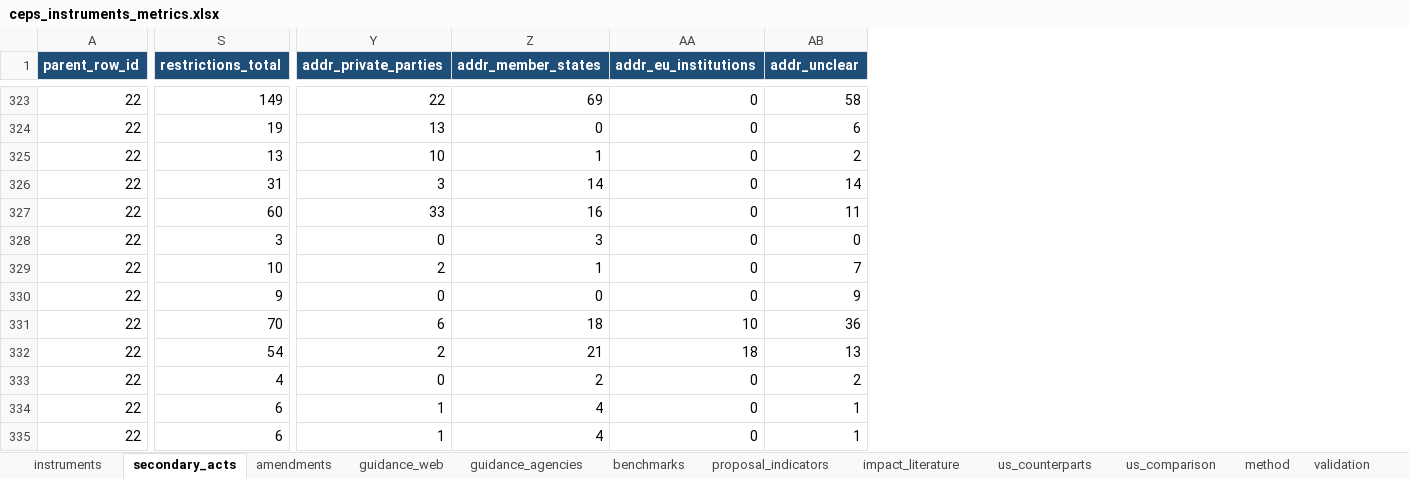
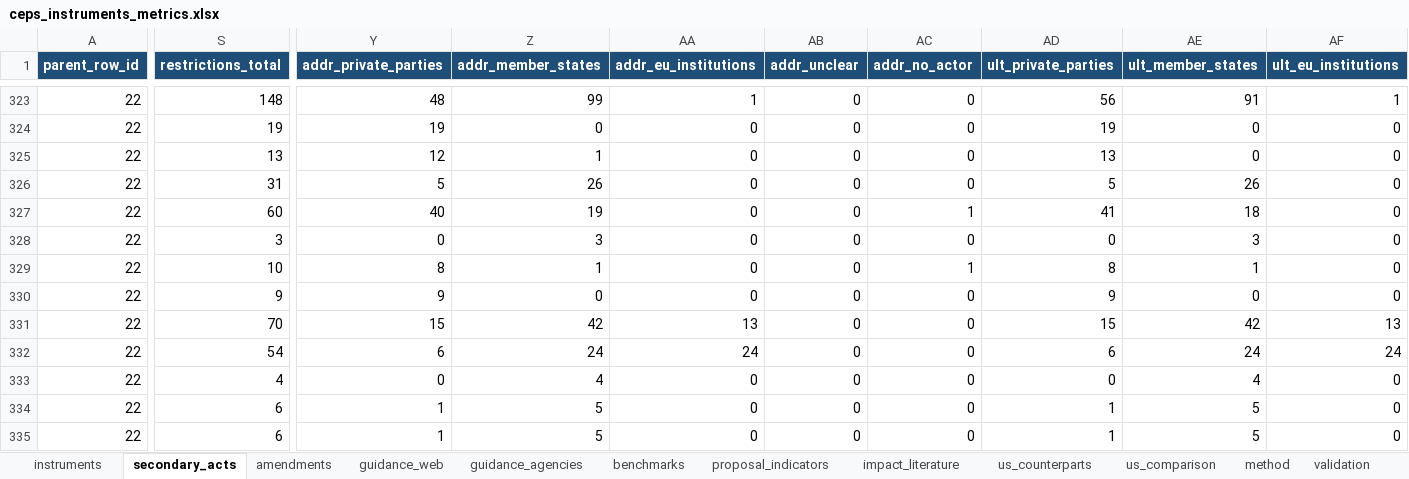
Before and after one commit to ben-schroeter/DMA_review, an Excel workbook: research/ceps_metrics/ceps_instruments_metrics.xlsx, sheet secondary_acts, drawn as a sheet; only a part is shown, gaps mark what is left out; values as stored, in another font and other column widths than the file's, no borders; the diff covers the shown part only; the diff names each change by its address in the sheet, - before the commit and + after, or states it on an @@ line.

```diff
--- a/research/ceps_metrics/ceps_instruments_metrics.xlsx (sheet secondary_acts)
+++ b/research/ceps_metrics/ceps_instruments_metrics.xlsx (sheet secondary_acts)
+column AC (addr_no_actor), rows 323-335: 0 | 0 | 0 | 0 | 1 | 0 | 1 | 0 | 0 | 0 | 0 | 0 | 0
+column AD (ult_private_parties), rows 323-335: 56 | 19 | 13 | 5 | 41 | 0 | 8 | 9 | 15 | 6 | 0 | 1 | 1
+column AE (ult_member_states), rows 323-335: 91 | 0 | 0 | 26 | 18 | 3 | 1 | 0 | 42 | 24 | 4 | 5 | 5
+column AF (ult_eu_institutions), rows 323-335: 1 | 0 | 0 | 0 | 0 | 0 | 0 | 0 | 13 | 24 | 0 | 0 | 0
-S323 (restrictions_total): 149
+S323 (restrictions_total): 148
-Y323 (addr_private_parties): 22
+Y323 (addr_private_parties): 48
-Z323 (addr_member_states): 69
+Z323 (addr_member_states): 99
-AA323 (addr_eu_institutions): 0
+AA323 (addr_eu_institutions): 1
-AB323 (addr_unclear): 58
+AB323 (addr_unclear): 0
-Y324 (addr_private_parties): 13
+Y324 (addr_private_parties): 19
-AB324 (addr_unclear): 6
+AB324 (addr_unclear): 0
-Y325 (addr_private_parties): 10
+Y325 (addr_private_parties): 12
-AB325 (addr_unclear): 2
+AB325 (addr_unclear): 0
-Y326 (addr_private_parties): 3
+Y326 (addr_private_parties): 5
-Z326 (addr_member_states): 14
+Z326 (addr_member_states): 26
-AB326 (addr_unclear): 14
+AB326 (addr_unclear): 0
-Y327 (addr_private_parties): 33
+Y327 (addr_private_parties): 40
-Z327 (addr_member_states): 16
+Z327 (addr_member_states): 19
-AB327 (addr_unclear): 11
+AB327 (addr_unclear): 0
-Y329 (addr_private_parties): 2
+Y329 (addr_private_parties): 8
-AB329 (addr_unclear): 7
+AB329 (addr_unclear): 0
-Y330 (addr_private_parties): 0
+Y330 (addr_private_parties): 9
-AB330 (addr_unclear): 9
+AB330 (addr_unclear): 0
-Y331 (addr_private_parties): 6
+Y331 (addr_private_parties): 15
-Z331 (addr_member_states): 18
+Z331 (addr_member_states): 42
-AA331 (addr_eu_institutions): 10
+AA331 (addr_eu_institutions): 13
-AB331 (addr_unclear): 36
+AB331 (addr_unclear): 0
-Y332 (addr_private_parties): 2
+Y332 (addr_private_parties): 6
-Z332 (addr_member_states): 21
+Z332 (addr_member_states): 24
-AA332 (addr_eu_institutions): 18
+AA332 (addr_eu_institutions): 24
-AB332 (addr_unclear): 13
+AB332 (addr_unclear): 0
-Z333 (addr_member_states): 2
+Z333 (addr_member_states): 4
-AB333 (addr_unclear): 2
+AB333 (addr_unclear): 0
-Z334:Z335 (addr_member_states): 4
+Z334:Z335 (addr_member_states): 5
-AB334:AB335 (addr_unclear): 1
+AB334:AB335 (addr_unclear): 0
```
Also changed, not shown: 1308 edited cells elsewhere in this sheet, sheet instruments, sheet us_comparison, sheet method, sheet guidance_agencies, sheet validation, 23 other files.
